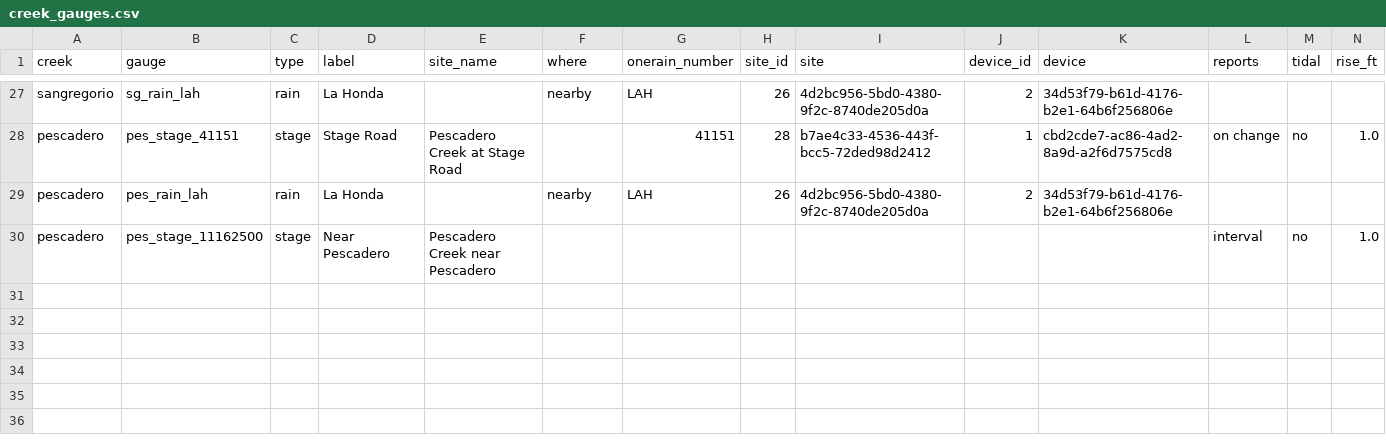
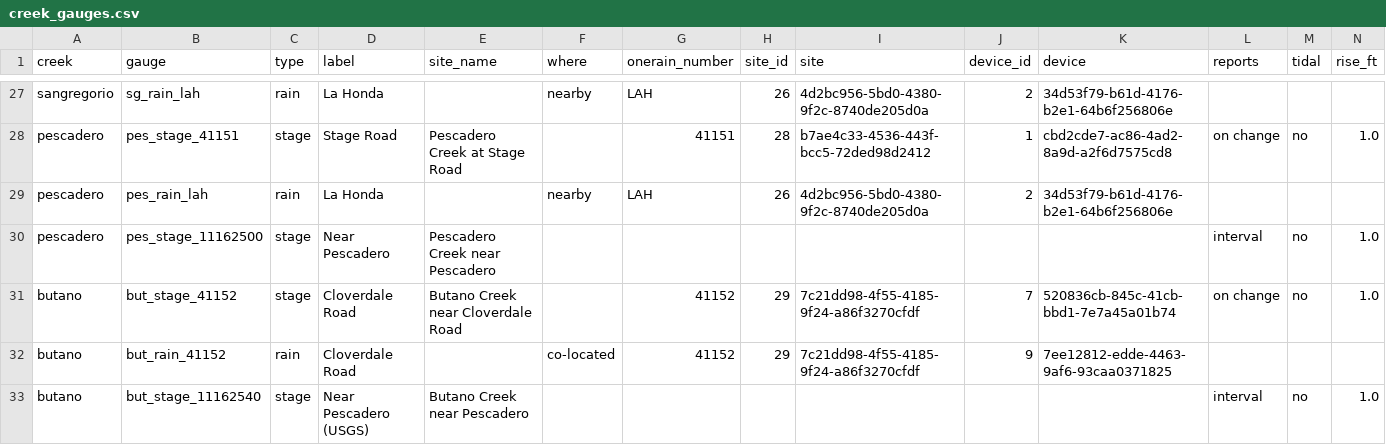
Before and after one commit to OneShorelineSMC/oneshorelinefews, a CSV file: lookups/creek_gauges.csv, drawn as a sheet; only a part is shown, gaps mark what is left out; rows hold the shown columns only; the diff names each change by its address in the sheet, - before the commit and + after, or states it on an @@ line.

```diff
--- a/lookups/creek_gauges.csv
+++ b/lookups/creek_gauges.csv
+row 31: butano | but_stage_41152 | stage | Cloverdale Road | Butano Creek near Cloverdale Road |  | 41152 | 29 | 7c21dd98-4f55-4185-9f24-a86f3270cfdf | 7 | 520836cb-845c-41cb-bbd1-7e7a45a01b74 | on change | no | 1.0
+row 32: butano | but_rain_41152 | rain | Cloverdale Road |  | co-located | 41152 | 29 | 7c21dd98-4f55-4185-9f24-a86f3270cfdf | 9 | 7ee12812-edde-4463-9af6-93caa0371825
+row 33: butano | but_stage_11162540 | stage | Near Pescadero (USGS) | Butano Creek near Pescadero |  |  |  |  |  |  | interval | no | 1.0
```
Also changed, not shown: lookups/creek_facts.csv, lookups/creeks.csv, 5 other files.
